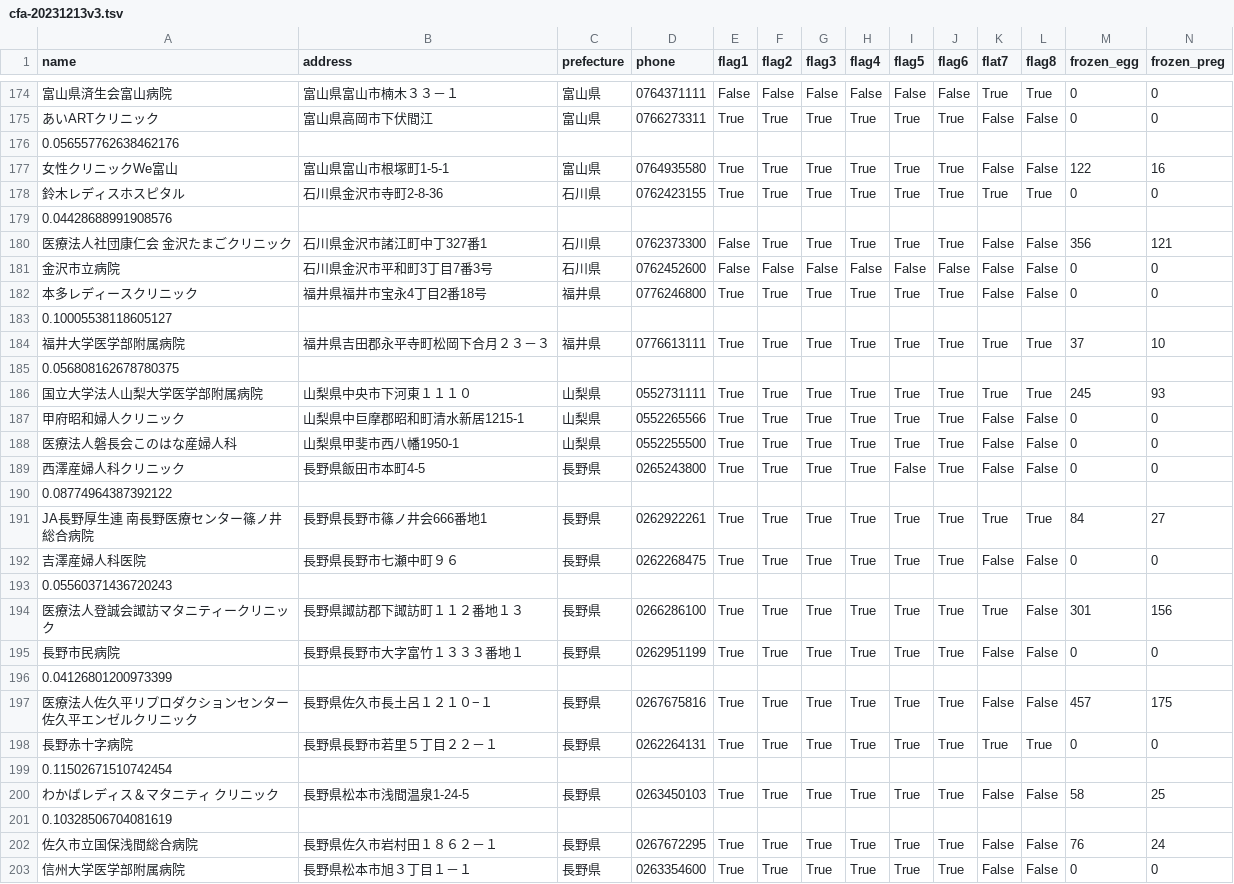
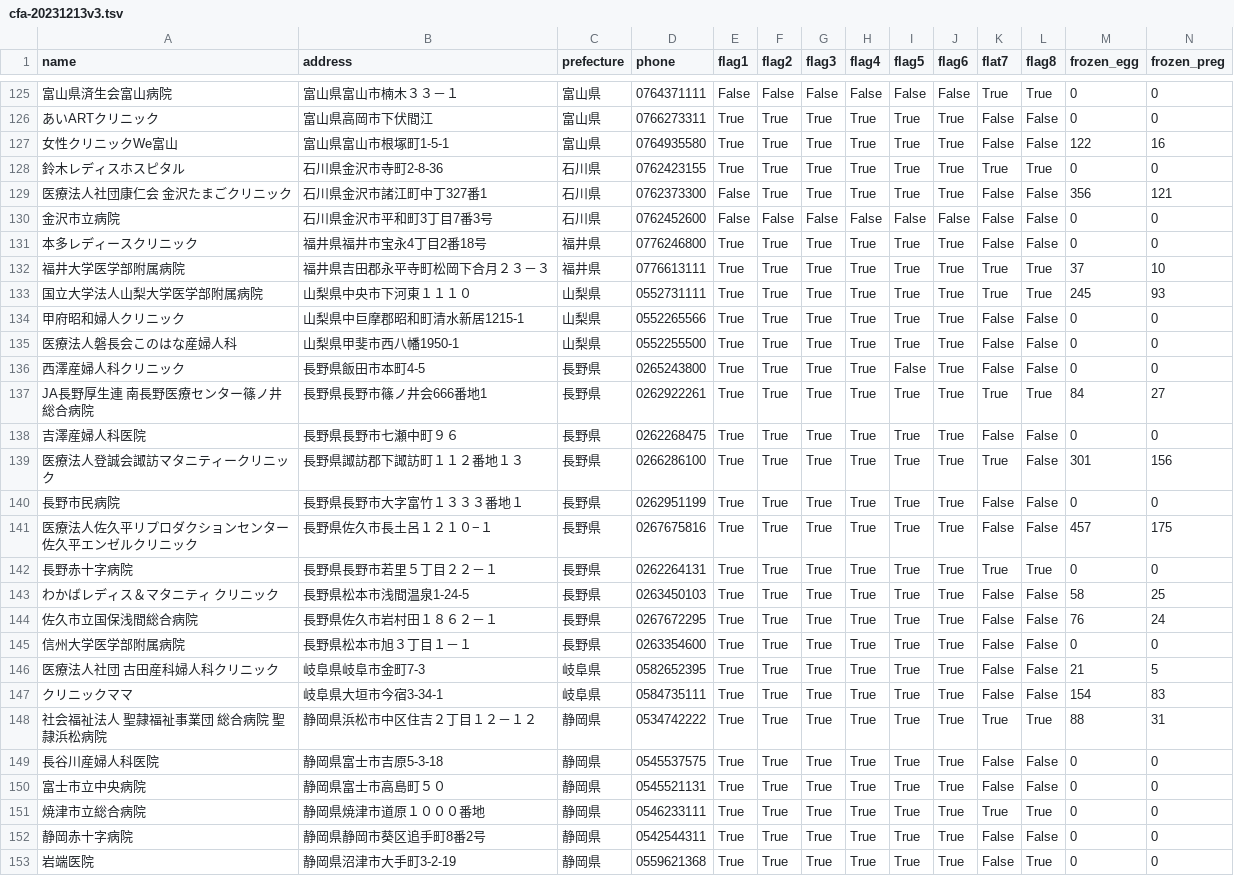
Before and after one commit to code-for-future-moms/fetch-open-data, a TSV file: data/cfa-20231213v3.tsv, drawn as a sheet; only a part is shown, gaps mark what is left out; the shorter side is filled out with more unchanged rows; rows hold the shown columns only; the diff covers the shown part only; the diff names each change by its address in the sheet, - before the commit and + after, or states it on an @@ line.

```diff
--- a/data/cfa-20231213v3.tsv
+++ b/data/cfa-20231213v3.tsv
-row 176: 0.056557762638462176
-row 179: 0.04428688991908576
-row 183: 0.10005538118605127
-row 185: 0.056808162678780375
-row 190: 0.08774964387392122
-row 193: 0.05560371436720243
-row 196: 0.04126801200973399
-row 199: 0.11502671510742454
-row 201: 0.10328506704081619
```
Also changed, not shown: 110 removed rows elsewhere in this file, 1 other file.
